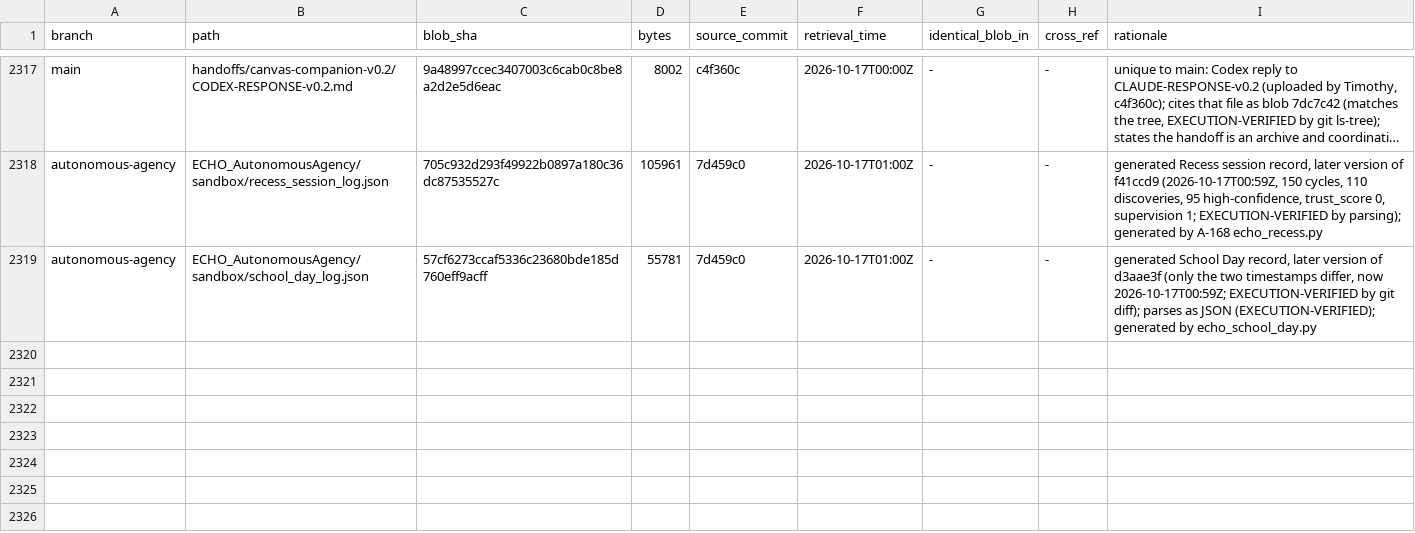
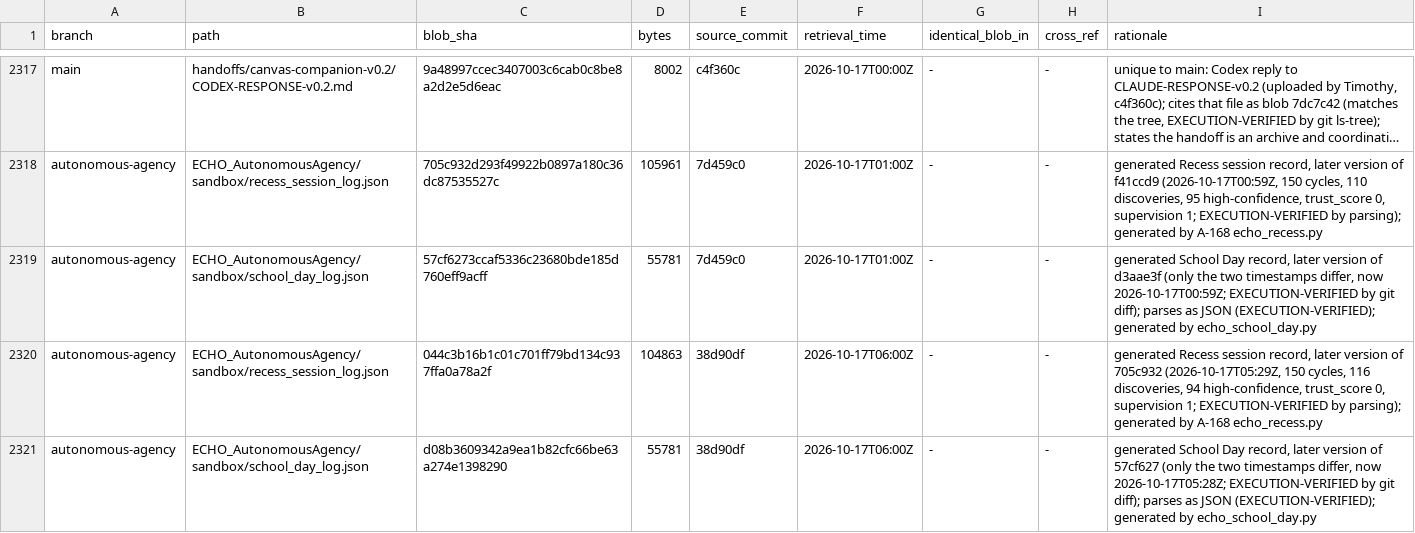
Before and after one commit to AGI144348Outlook/Echo_Green_Future, a TSV file: L2-library/Registries/REGISTER.tsv, drawn as a sheet; only a part is shown, gaps mark what is left out; long unchanged cells end in …; the diff names each change by its address in the sheet, - before the commit and + after, or states it on an @@ line.

```diff
--- a/L2-library/Registries/REGISTER.tsv
+++ b/L2-library/Registries/REGISTER.tsv
+row 2320: autonomous-agency | ECHO_AutonomousAgency/sandbox/recess_session_log.json | 044c3b16b1c01c701ff79bd134c937ffa0a78a2f | 104863 | 38d90df | 2026-10-17T06:00Z | - | - | generated Recess session record, later version of 705c932 (2026-10-17T05:29Z, 150 cycles, 116 discoveries, 94 high-confidence, trust_score 0, supervision 1; EXECUTION-VERIFIED by parsing); generated by A-168 echo_recess.py
+row 2321: autonomous-agency | ECHO_AutonomousAgency/sandbox/school_day_log.json | d08b3609342a9ea1b82cfc66be63a274e1398290 | 55781 | 38d90df | 2026-10-17T06:00Z | - | - | generated School Day record, later version of 57cf627 (only the two timestamps differ, now 2026-10-17T05:28Z; EXECUTION-VERIFIED by git diff); parses as JSON (EXECUTION-VERIFIED); generated by echo_school_day.py
```
Also changed, not shown: 4 other files.
